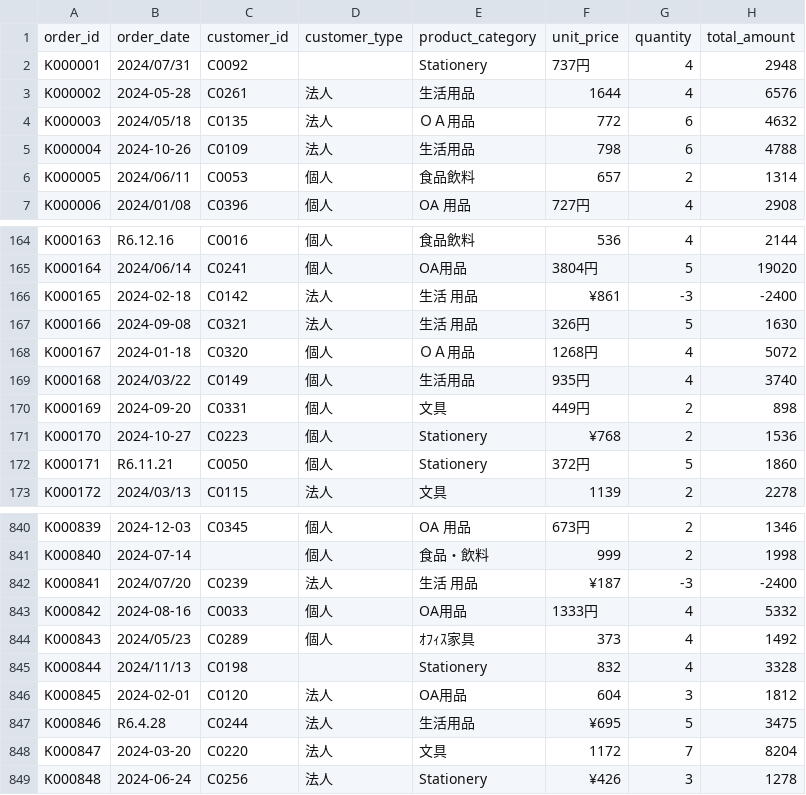
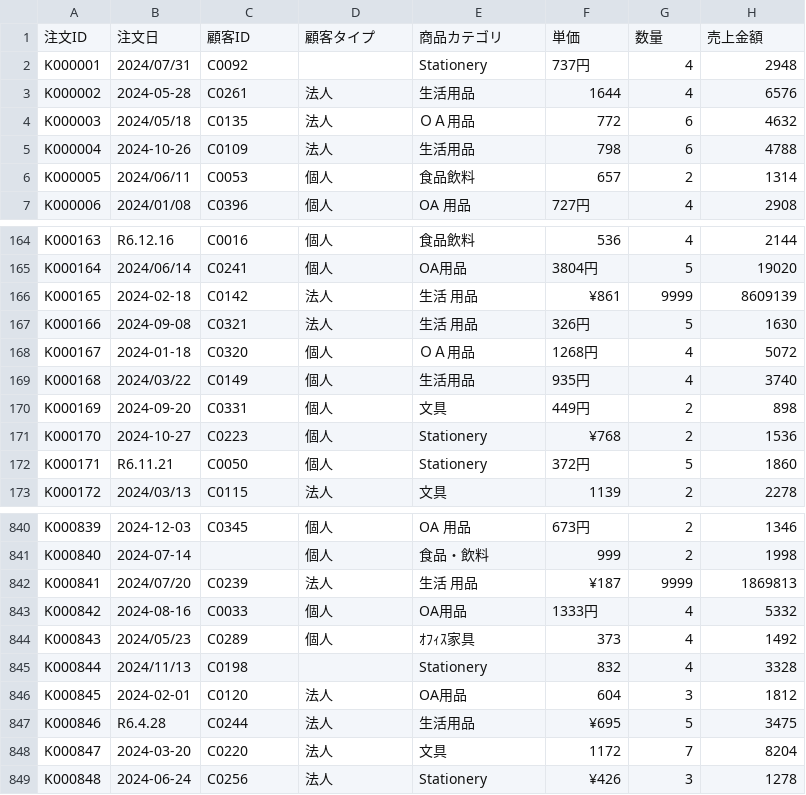
Before and after one commit to kngjkng/kda-datadriven-2026, a CSV file: data/02_sales_dirty_sample.csv, drawn as a sheet; only a part is shown, gaps mark what is left out.

```diff
--- a/data/02_sales_dirty_sample.csv
+++ b/data/02_sales_dirty_sample.csv
@@ -1,2 +1,2 @@
-order_id,order_date,customer_id,customer_type,product_category,unit_price,quantity,total_amount
+注文ID,注文日,顧客ID,顧客タイプ,商品カテゴリ,単価,数量,売上金額
 K000001,2024/07/31,C0092,,Stationery,737円,4,2948
@@ -165,3 +165,3 @@ K000163,R6.12.16,C0016,個人,食品飲料,536,4,2144
 K000164,2024/06/14,C0241,個人,OA用品,3804円,5,19020
-K000165,2024-02-18,C0142,法人,生活 用品,¥861,-3,-2400
+K000165,2024-02-18,C0142,法人,生活 用品,¥861,9999,8609139
 K000166,2024-09-08,C0321,法人,生活 用品,326円,5,1630
@@ -841,3 +841,3 @@ K000839,2024-12-03,C0345,個人,OA 用品,673円,2,1346
 K000840,2024-07-14,,個人,食品・飲料,999,2,1998
-K000841,2024/07/20,C0239,法人,生活 用品,¥187,-3,-2400
+K000841,2024/07/20,C0239,法人,生活 用品,¥187,9999,1869813
 K000842,2024-08-16,C0033,個人,OA用品,1333円,4,5332
```
Also changed, not shown: data/01_sales_sample.csv.
